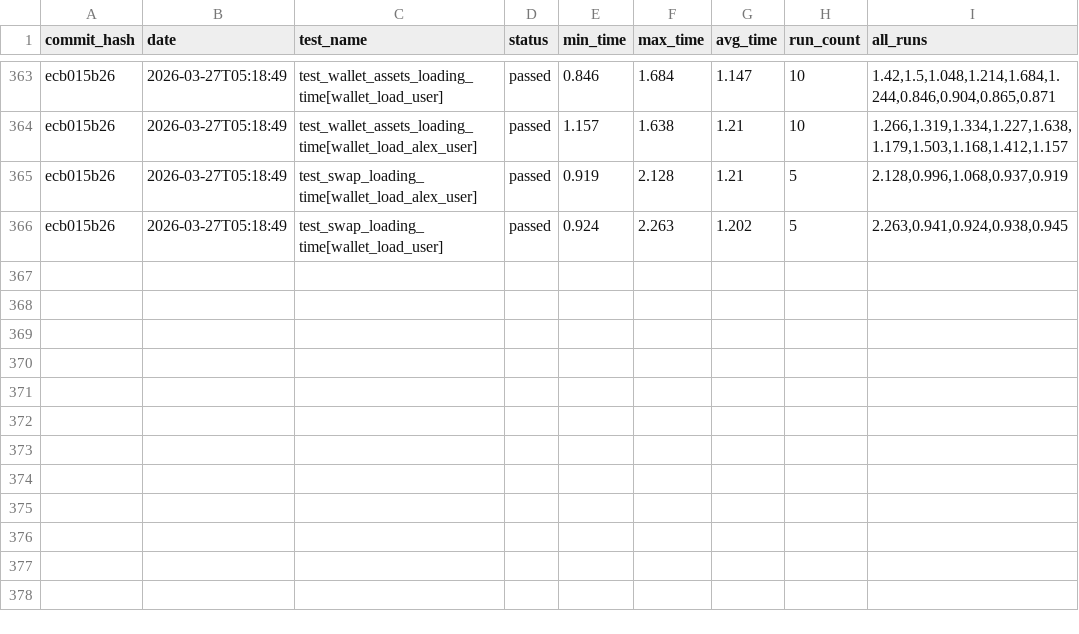
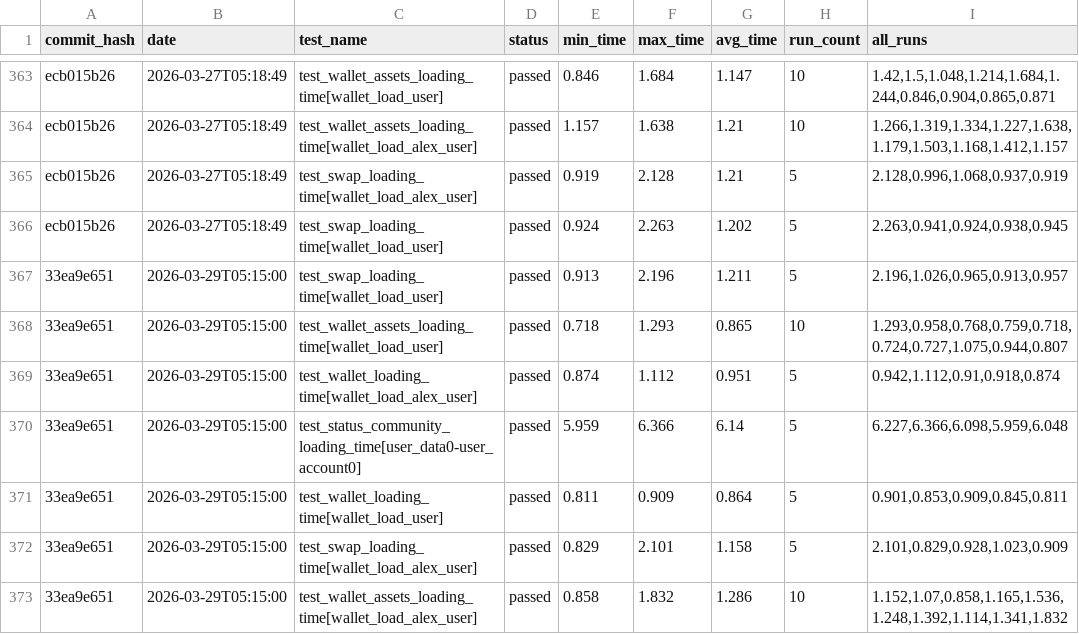
Before and after one commit to status-im/status-app-benchmarks, a CSV file: data/performance_metrics.csv, drawn as a sheet; only a part is shown, gaps mark what is left out.

Commit message:
Add benchmark results for commit 33ea9e651

```diff
--- a/data/performance_metrics.csv
+++ b/data/performance_metrics.csv
@@ -366 +366,8 @@ ecb015b26,2026-03-27T05:18:49,test_swap_loading_time[wallet_load_alex_user],pass
 ecb015b26,2026-03-27T05:18:49,test_swap_loading_time[wallet_load_user],passed,0.924,2.263,1.202,5,"2.263,0.941,0.924,0.938,0.945"
+33ea9e651,2026-03-29T05:15:00,test_swap_loading_time[wallet_load_user],passed,0.913,2.196,1.211,5,"2.196,1.026,0.965,0.913,0.957"
+33ea9e651,2026-03-29T05:15:00,test_wallet_assets_loading_time[wallet_load_user],passed,0.718,1.293,0.865,10,"1.293,0.958,0.768,0.759,0.718,0.724,0.727,1.075,0.944,0.807"
+33ea9e651,2026-03-29T05:15:00,test_wallet_loading_time[wallet_load_alex_user],passed,0.874,1.112,0.951,5,"0.942,1.112,0.91,0.918,0.874"
+33ea9e651,2026-03-29T05:15:00,test_status_community_loading_time[user_data0-user_account0],passed,5.959,6.366,6.14,5,"6.227,6.366,6.098,5.959,6.048"
+33ea9e651,2026-03-29T05:15:00,test_wallet_loading_time[wallet_load_user],passed,0.811,0.909,0.864,5,"0.901,0.853,0.909,0.845,0.811"
+33ea9e651,2026-03-29T05:15:00,test_swap_loading_time[wallet_load_alex_user],passed,0.829,2.101,1.158,5,"2.101,0.829,0.928,1.023,0.909"
+33ea9e651,2026-03-29T05:15:00,test_wallet_assets_loading_time[wallet_load_alex_user],passed,0.858,1.832,1.286,10,"1.152,1.07,0.858,1.165,1.536,1.248,1.392,1.114,1.341,1.832"
```
Also changed, not shown: data/summary_metrics.csv, 6 other files.
